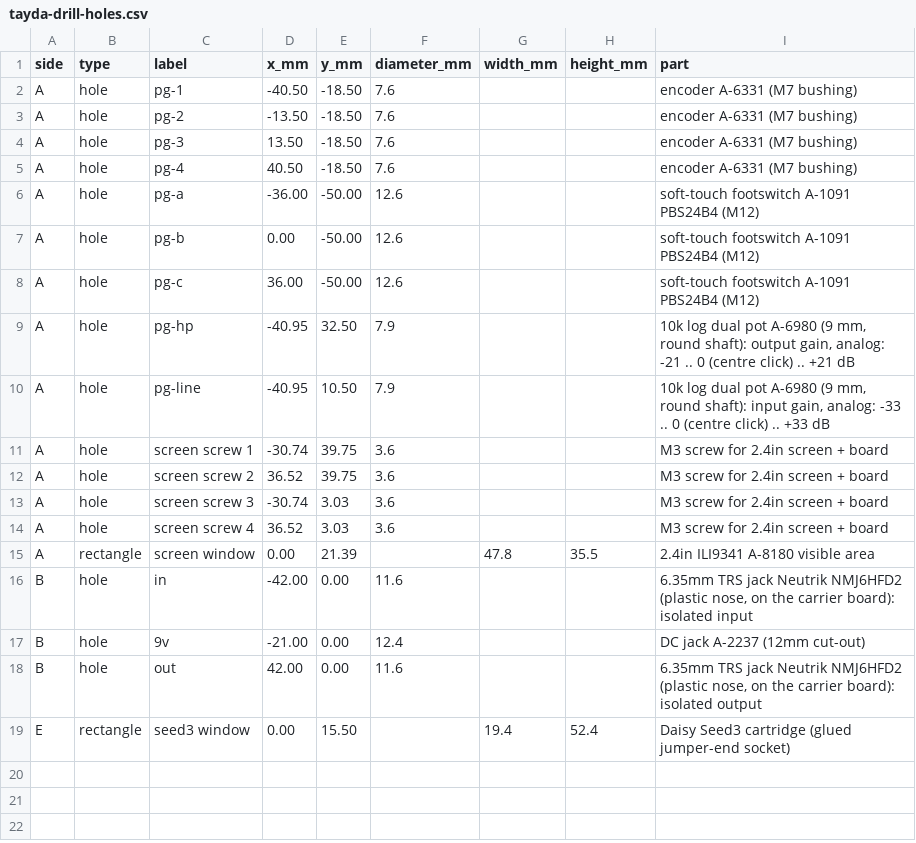
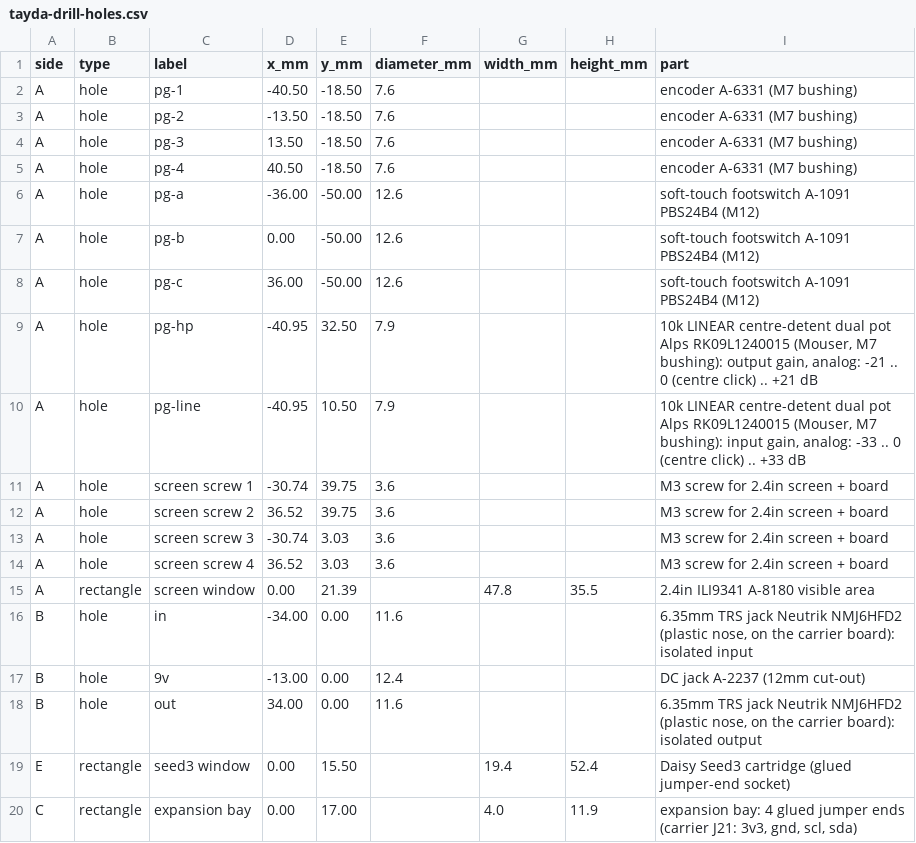
Before and after one commit to thenameiscobmarley/pg-1-pedal, a CSV file: PG-Pedal-1/03-Drill-Template/tayda-drill-holes.csv, drawn as a sheet.

```diff
--- a/PG-Pedal-1/03-Drill-Template/tayda-drill-holes.csv
+++ b/PG-Pedal-1/03-Drill-Template/tayda-drill-holes.csv
@@ -8,4 +8,4 @@ A,hole,pg-b,0.00,-50.00,12.6,,,soft-touch footswitch A-1091 PBS24B4 (M12)
 A,hole,pg-c,36.00,-50.00,12.6,,,soft-touch footswitch A-1091 PBS24B4 (M12)
-A,hole,pg-hp,-40.95,32.50,7.9,,,"10k log dual pot A-6980 (9 mm, round shaft): output gain, analog: -21 .. 0 (centre click) .. +21 dB"
-A,hole,pg-line,-40.95,10.50,7.9,,,"10k log dual pot A-6980 (9 mm, round shaft): input gain, analog: -33 .. 0 (centre click) .. +33 dB"
+A,hole,pg-hp,-40.95,32.50,7.9,,,"10k LINEAR centre-detent dual pot Alps RK09L1240015 (Mouser, M7 bushing): output gain, analog: -21 .. 0 (centre click) .. +21 dB"
+A,hole,pg-line,-40.95,10.50,7.9,,,"10k LINEAR centre-detent dual pot Alps RK09L1240015 (Mouser, M7 bushing): input gain, analog: -33 .. 0 (centre click) .. +33 dB"
 A,hole,screen screw 1,-30.74,39.75,3.6,,,M3 screw for 2.4in screen + board
@@ -15,5 +15,6 @@ A,hole,screen screw 4,36.52,3.03,3.6,,,M3 screw for 2.4in screen + board
 A,rectangle,screen window,0.00,21.39,,47.8,35.5,2.4in ILI9341 A-8180 visible area
-B,hole,in,-42.00,0.00,11.6,,,"6.35mm TRS jack Neutrik NMJ6HFD2 (plastic nose, on the carrier board): isolated input"
-B,hole,9v,-21.00,0.00,12.4,,,DC jack A-2237 (12mm cut-out)
-B,hole,out,42.00,0.00,11.6,,,"6.35mm TRS jack Neutrik NMJ6HFD2 (plastic nose, on the carrier board): isolated output"
+B,hole,in,-34.00,0.00,11.6,,,"6.35mm TRS jack Neutrik NMJ6HFD2 (plastic nose, on the carrier board): isolated input"
+B,hole,9v,-13.00,0.00,12.4,,,DC jack A-2237 (12mm cut-out)
+B,hole,out,34.00,0.00,11.6,,,"6.35mm TRS jack Neutrik NMJ6HFD2 (plastic nose, on the carrier board): isolated output"
 E,rectangle,seed3 window,0.00,15.50,,19.4,52.4,Daisy Seed3 cartridge (glued jumper-end socket)
+C,rectangle,expansion bay,0.00,17.00,,4.0,11.9,"expansion bay: 4 glued jumper ends (carrier J21: 3v3, gnd, scl, sda)"
```
Also changed, not shown: PG-Pedal-1/12-Carrier-Board/jlcpcb/pg1-carrier-bom-jlc.csv, PG-Pedal-1/12-Carrier-Board/pcbway/pg1-carrier-bom.csv, 32 other files.
